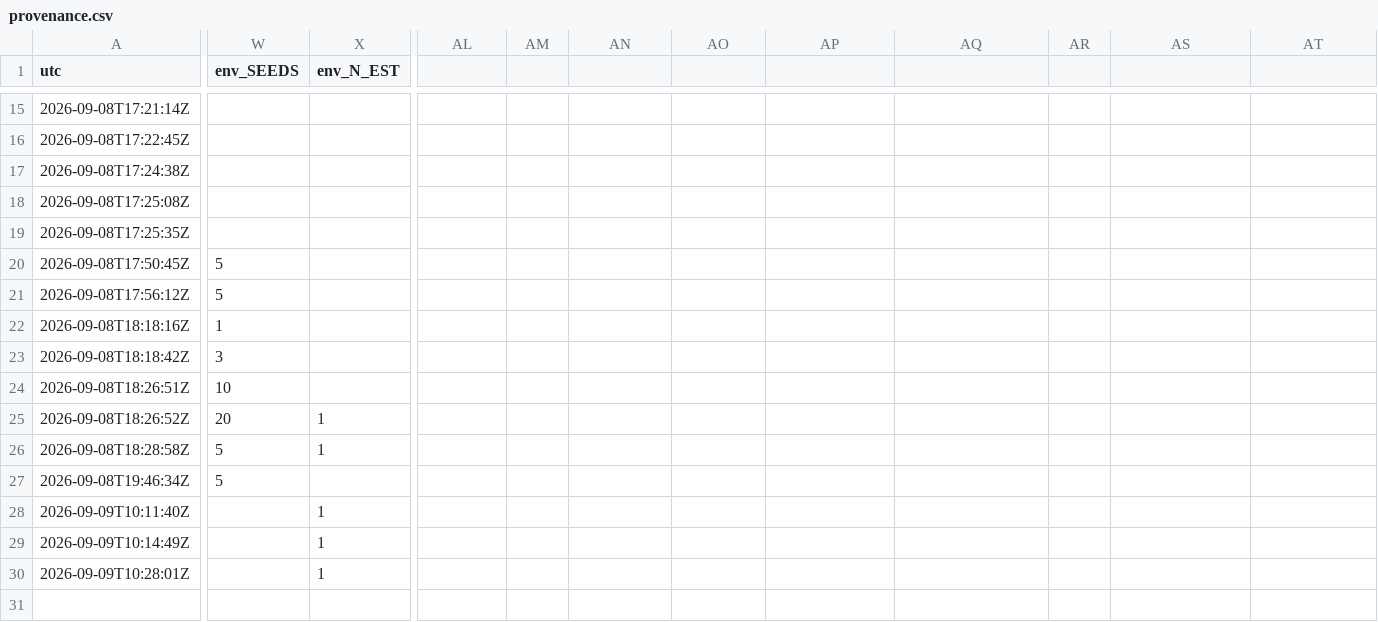
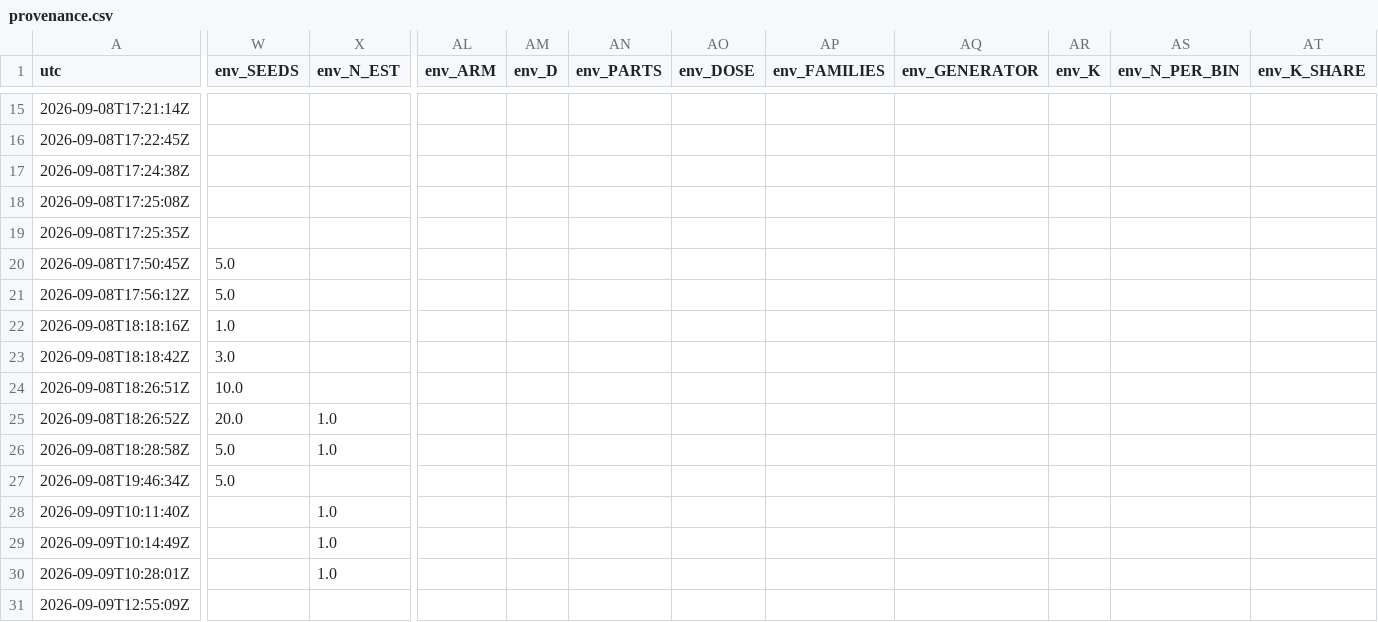
Before and after one commit to njaric03/tabular-foundation-model-tails, a CSV file: results/provenance.csv, drawn as a sheet; only a part is shown, gaps mark what is left out; rows hold the shown columns only; the diff covers the shown part only; the diff names each change by its address in the sheet, - before the commit and + after, or states it on an @@ line.

Commit message:
Fix resume, column names and provenance knobs across scripts

```diff
--- a/results/provenance.csv
+++ b/results/provenance.csv
-AL1: (empty)
+AL1: env_ARM
-AM1: (empty)
+AM1: env_D
-AN1: (empty)
+AN1: env_PARTS
-AO1: (empty)
+AO1: env_DOSE
-AP1: (empty)
+AP1: env_FAMILIES
-AQ1: (empty)
+AQ1: env_GENERATOR
-AR1: (empty)
+AR1: env_K
-AS1: (empty)
+AS1: env_N_PER_BIN
-AT1: (empty)
+AT1: env_K_SHARE
-W20:W21 (env_SEEDS): 5
+W20:W21 (env_SEEDS): 5.0
-W22 (env_SEEDS): 1
+W22 (env_SEEDS): 1.0
-W23 (env_SEEDS): 3
+W23 (env_SEEDS): 3.0
-W24 (env_SEEDS): 10
+W24 (env_SEEDS): 10.0
-W25 (env_SEEDS): 20
+W25 (env_SEEDS): 20.0
-X25:X26 (env_N_EST): 1
+X25:X26 (env_N_EST): 1.0
-W26:W27 (env_SEEDS): 5
+W26:W27 (env_SEEDS): 5.0
-X28:X30 (env_N_EST): 1
+X28:X30 (env_N_EST): 1.0
+row 31: 2026-09-09T12:55:09Z
```
Also changed, not shown: 33 edited cells elsewhere in this file, results/h2_leverage/influence_real.csv, results/h2_leverage/mean_exaone.csv, 29 other files.
